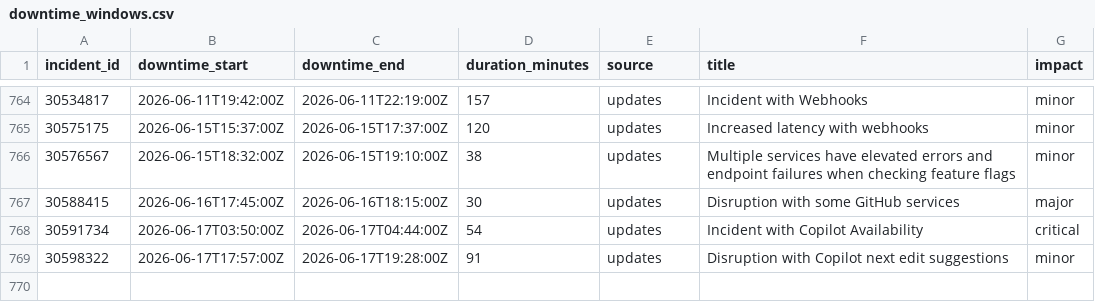
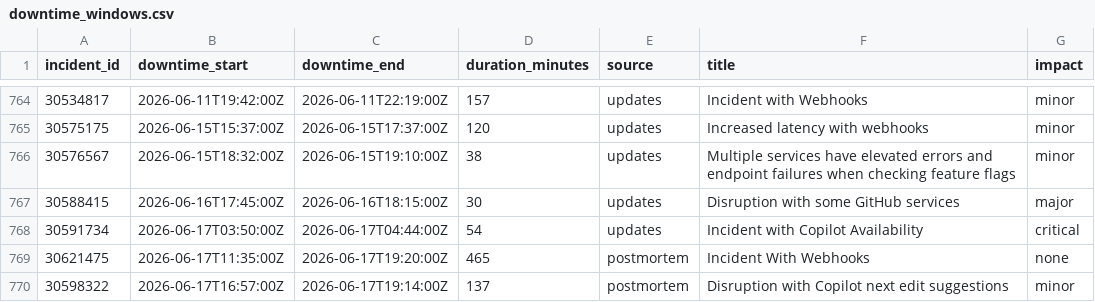
Before and after one commit to paradise-runner/feels-like-github-status, a CSV file: parsed/downtime_windows.csv, drawn as a sheet; only a part is shown, gaps mark what is left out.

```diff
--- a/parsed/downtime_windows.csv
+++ b/parsed/downtime_windows.csv
@@ -768,2 +768,3 @@ incident_id,downtime_start,downtime_end,duration_minutes,source,title,impact
 30591734,2026-06-17T03:50:00Z,2026-06-17T04:44:00Z,54,updates,Incident with Copilot Availability,critical
-30598322,2026-06-17T17:57:00Z,2026-06-17T19:28:00Z,91,updates,Disruption with Copilot next edit suggestions,minor
+30621475,2026-06-17T11:35:00Z,2026-06-17T19:20:00Z,465,postmortem,Incident With Webhooks,none
+30598322,2026-06-17T16:57:00Z,2026-06-17T19:14:00Z,137,postmortem,Disruption with Copilot next edit suggestions,minor
```
Also changed, not shown: 2 other files.
